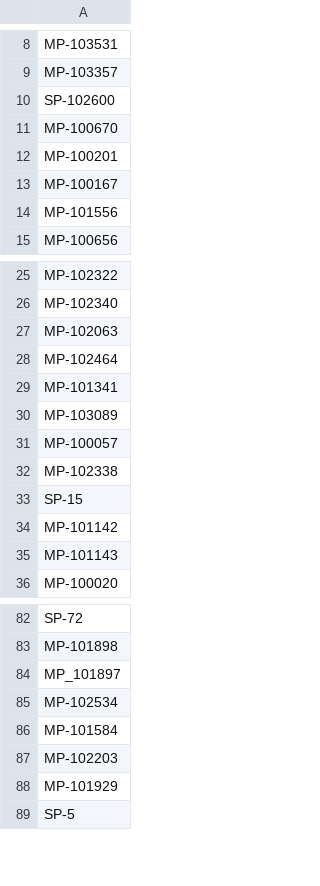
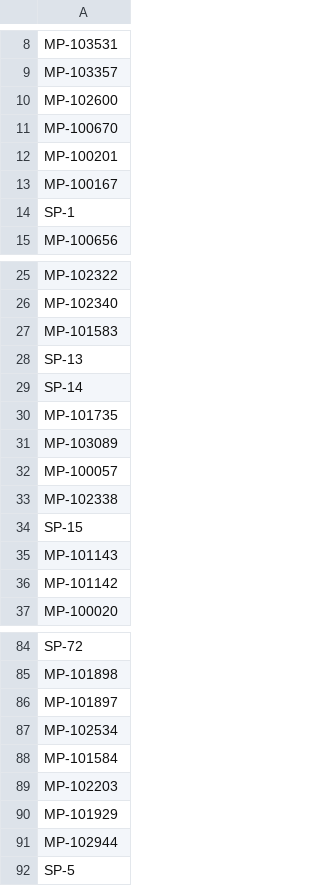
Before and after one commit to parallelworks/dynamic-learning-rivers, a CSV file: input_data/ICON-ModEx_Sites_To_Remove.csv, drawn as a sheet; only a part is shown, gaps mark what is left out; the diff covers the shown part only.

Commit message:
Setup input data for Nov-2023-log10

```diff
--- a/input_data/ICON-ModEx_Sites_To_Remove.csv
+++ b/input_data/ICON-ModEx_Sites_To_Remove.csv
@@ -9,3 +9,3 @@ MP-103531
 MP-103357
-SP-102600
+MP-102600
 MP-100670
@@ -13,3 +13,3 @@ MP-100201
 MP-100167
-MP-101556
+SP-1
 MP-100656
@@ -26,5 +26,6 @@ MP-102322
 MP-102340
-MP-102063
-MP-102464
-MP-101341
+MP-101583
+SP-13
+SP-14
+MP-101735
 MP-103089
@@ -33,4 +34,4 @@ MP-102338
 SP-15
+MP-101143
 MP-101142
-MP-101143
 MP-100020
@@ -83,3 +85,3 @@ SP-72
 MP-101898
-MP_101897
+MP-101897
 MP-102534
@@ -88,2 +90,3 @@ MP-102203
 MP-101929
+MP-102944
 SP-5
```
Also changed, not shown: 1 added row and 2 edited cells elsewhere in this file.
